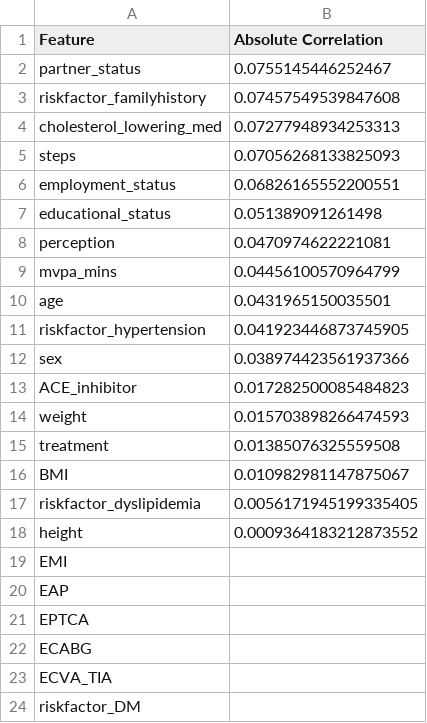
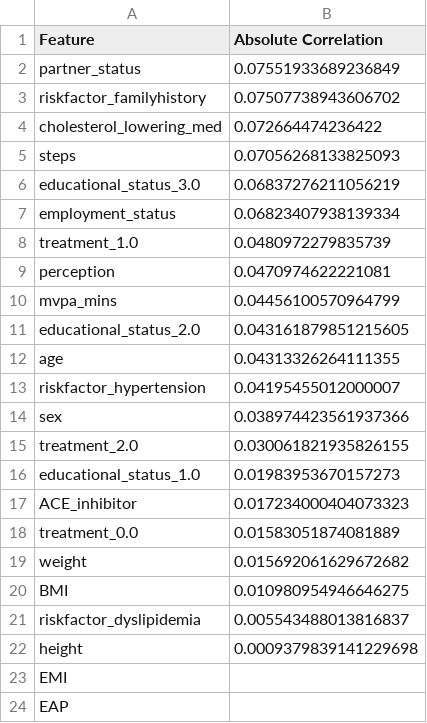
Before and after one commit to aliowx/activity-goal-prediction, a CSV file: data/corr_feature_importance_steps_goal.csv, drawn as a sheet; only a part is shown; the shorter side is filled out with more unchanged rows.

Commit message:
feat:🚑 fix

```diff
--- a/data/corr_feature_importance_steps_goal.csv
+++ b/data/corr_feature_importance_steps_goal.csv
@@ -1,19 +1,23 @@
 Feature,Absolute Correlation
-partner_status,0.0755145446252467
-riskfactor_familyhistory,0.07457549539847608
-cholesterol_lowering_med,0.07277948934253313
+partner_status,0.07551933689236849
+riskfactor_familyhistory,0.07507738943606702
+cholesterol_lowering_med,0.072664474236422
 steps,0.07056268133825093
-employment_status,0.06826165552200551
-educational_status,0.051389091261498
+educational_status_3.0,0.06837276211056219
+employment_status,0.06823407938139334
+treatment_1.0,0.0480972279835739
 perception,0.0470974622221081
 mvpa_mins,0.04456100570964799
-age,0.0431965150035501
-riskfactor_hypertension,0.041923446873745905
+educational_status_2.0,0.043161879851215605
+age,0.04313326264111355
+riskfactor_hypertension,0.04195455012000007
 sex,0.038974423561937366
-ACE_inhibitor,0.017282500085484823
-weight,0.015703898266474593
-treatment,0.01385076325559508
-BMI,0.010982981147875067
-riskfactor_dyslipidemia,0.0056171945199335405
-height,0.0009364183212873552
+treatment_2.0,0.030061821935826155
+educational_status_1.0,0.01983953670157273
+ACE_inhibitor,0.017234000404073323
+treatment_0.0,0.01583051874081889
+weight,0.015692061629672682
+BMI,0.010980954946646275
+riskfactor_dyslipidemia,0.005543488013816837
+height,0.0009379839141229698
 EMI,
```
